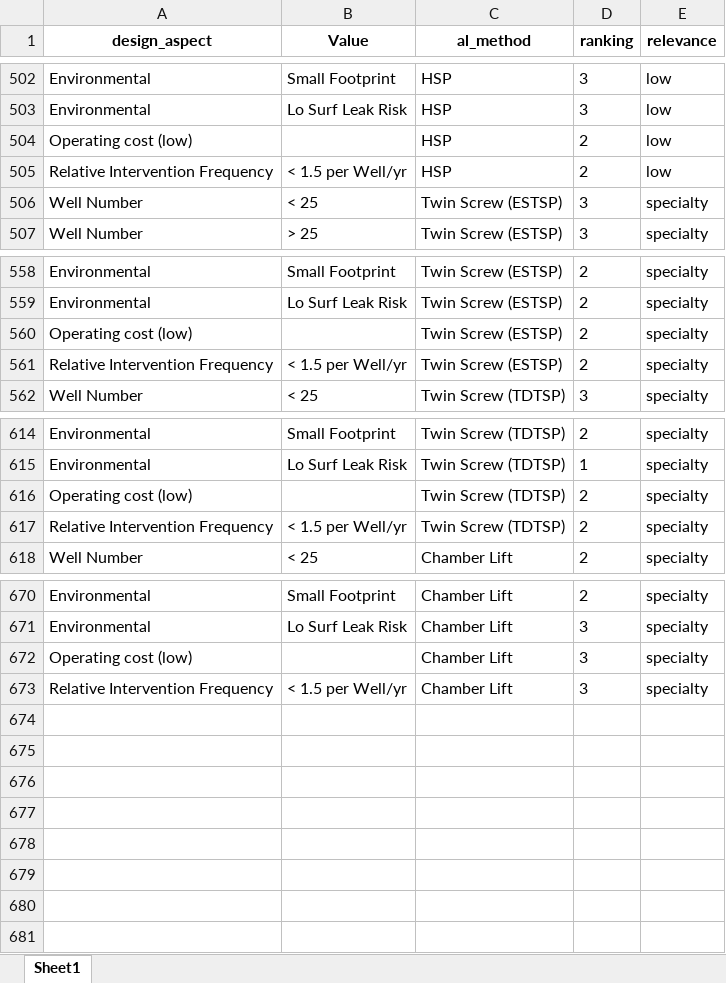
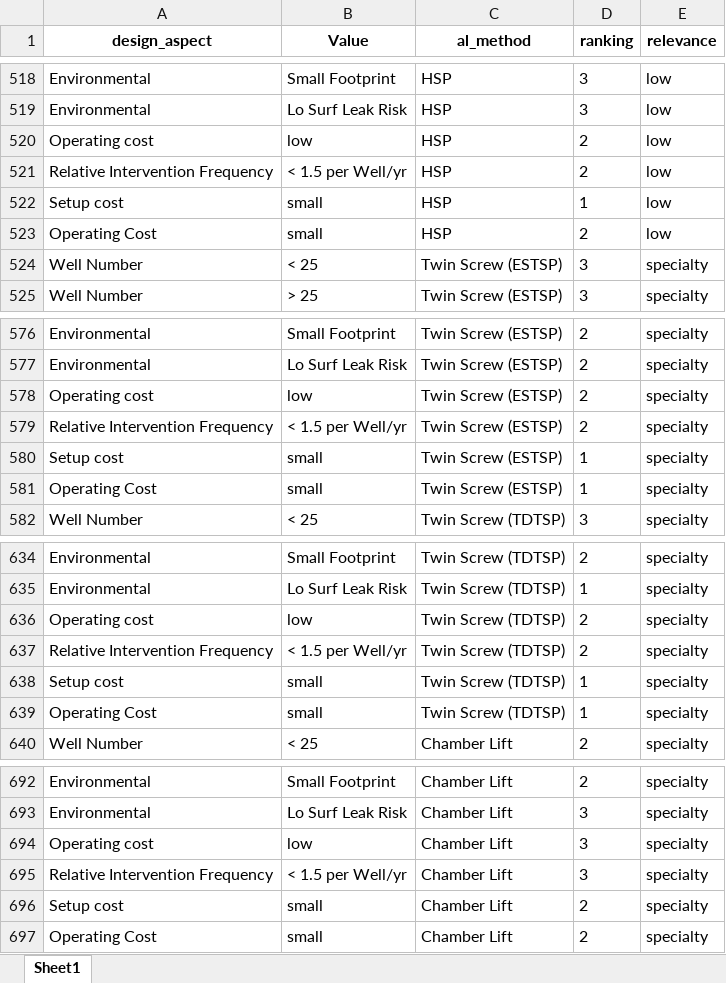
Before and after one commit to f0nzie/artificial_lift_matrix, an Excel workbook: inst/extdata/al_matrix_tidy.xlsx, sheet Sheet1, drawn as a sheet; only a part is shown, gaps mark what is left out; values as stored, in another font and other column widths than the file's, no borders; addresses are those after the commit; the diff covers the shown part only; the diff names each change by its address in the sheet, - before the commit and + after, or states it on an @@ line.

```diff
--- a/inst/extdata/al_matrix_tidy.xlsx (sheet Sheet1)
+++ b/inst/extdata/al_matrix_tidy.xlsx (sheet Sheet1)
-A520 (design_aspect): Operating cost (low)
+A520 (design_aspect): Operating cost
-B520 (Value): (empty)
+B520 (Value): low
+row 522: Setup cost | small | HSP | 1 | low
+row 523: Operating Cost | small | HSP | 2 | low
-A578 (design_aspect): Operating cost (low)
+A578 (design_aspect): Operating cost
-B578 (Value): (empty)
+B578 (Value): low
+row 580: Setup cost | small | Twin Screw (ESTSP) | 1 | specialty
+row 581: Operating Cost | small | Twin Screw (ESTSP) | 1 | specialty
-A636 (design_aspect): Operating cost (low)
+A636 (design_aspect): Operating cost
-B636 (Value): (empty)
+B636 (Value): low
+row 638: Setup cost | small | Twin Screw (TDTSP) | 1 | specialty
+row 639: Operating Cost | small | Twin Screw (TDTSP) | 1 | specialty
-A694 (design_aspect): Operating cost (low)
+A694 (design_aspect): Operating cost
-B694 (Value): (empty)
+B694 (Value): low
+row 696: Setup cost | small | Chamber Lift | 2 | specialty
+row 697: Operating Cost | small | Chamber Lift | 2 | specialty
```
Also changed, not shown: 16 added rows and 64 edited cells elsewhere in this sheet, inst/extdata/Artificial Lift Matrix for Commercial Production Systems (CPS)14Aug062.xlsx.
